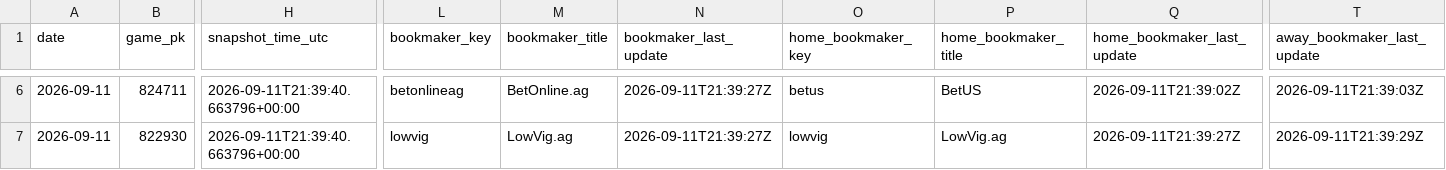
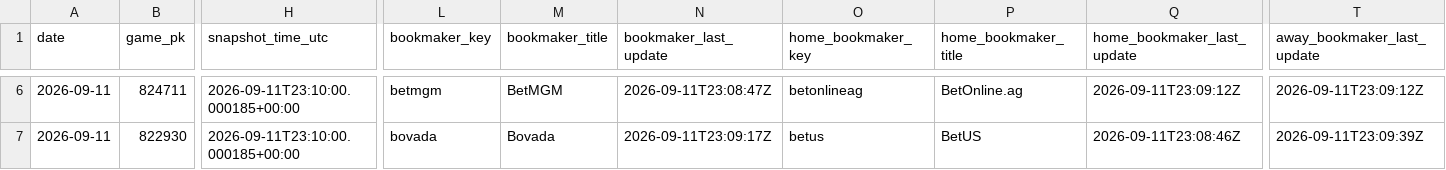
Before and after one commit to hatpat10/mlb-model-v2, a CSV file: data/raw/odds_close_2026-09-11.csv, drawn as a sheet; only a part is shown, gaps mark what is left out; the diff covers the shown part only; the diff names each change by its address in the sheet, - before the commit and + after, or states it on an @@ line.

```diff
--- a/data/raw/odds_close_2026-09-11.csv
+++ b/data/raw/odds_close_2026-09-11.csv
-H6:H7 (snapshot_time_utc): 2026-09-11T21:39:40.663796+00:00
+H6:H7 (snapshot_time_utc): 2026-09-11T23:10:00.000185+00:00
-L6 (bookmaker_key): betonlineag
+L6 (bookmaker_key): betmgm
-M6 (bookmaker_title): BetOnline.ag
+M6 (bookmaker_title): BetMGM
-N6 (bookmaker_last_update): 2026-09-11T21:39:27Z
+N6 (bookmaker_last_update): 2026-09-11T23:08:47Z
-O6 (home_bookmaker_key): betus
+O6 (home_bookmaker_key): betonlineag
-P6 (home_bookmaker_title): BetUS
+P6 (home_bookmaker_title): BetOnline.ag
-Q6 (home_bookmaker_last_update): 2026-09-11T21:39:02Z
+Q6 (home_bookmaker_last_update): 2026-09-11T23:09:12Z
-T6 (away_bookmaker_last_update): 2026-09-11T21:39:03Z
+T6 (away_bookmaker_last_update): 2026-09-11T23:09:12Z
-L7 (bookmaker_key): lowvig
+L7 (bookmaker_key): bovada
-M7 (bookmaker_title): LowVig.ag
+M7 (bookmaker_title): Bovada
-N7 (bookmaker_last_update): 2026-09-11T21:39:27Z
+N7 (bookmaker_last_update): 2026-09-11T23:09:17Z
-O7 (home_bookmaker_key): lowvig
+O7 (home_bookmaker_key): betus
-P7 (home_bookmaker_title): LowVig.ag
+P7 (home_bookmaker_title): BetUS
-Q7 (home_bookmaker_last_update): 2026-09-11T21:39:27Z
+Q7 (home_bookmaker_last_update): 2026-09-11T23:08:46Z
-T7 (away_bookmaker_last_update): 2026-09-11T21:39:29Z
+T7 (away_bookmaker_last_update): 2026-09-11T23:09:39Z
```
Also changed, not shown: 159 edited cells elsewhere in this file, 2 other files.
